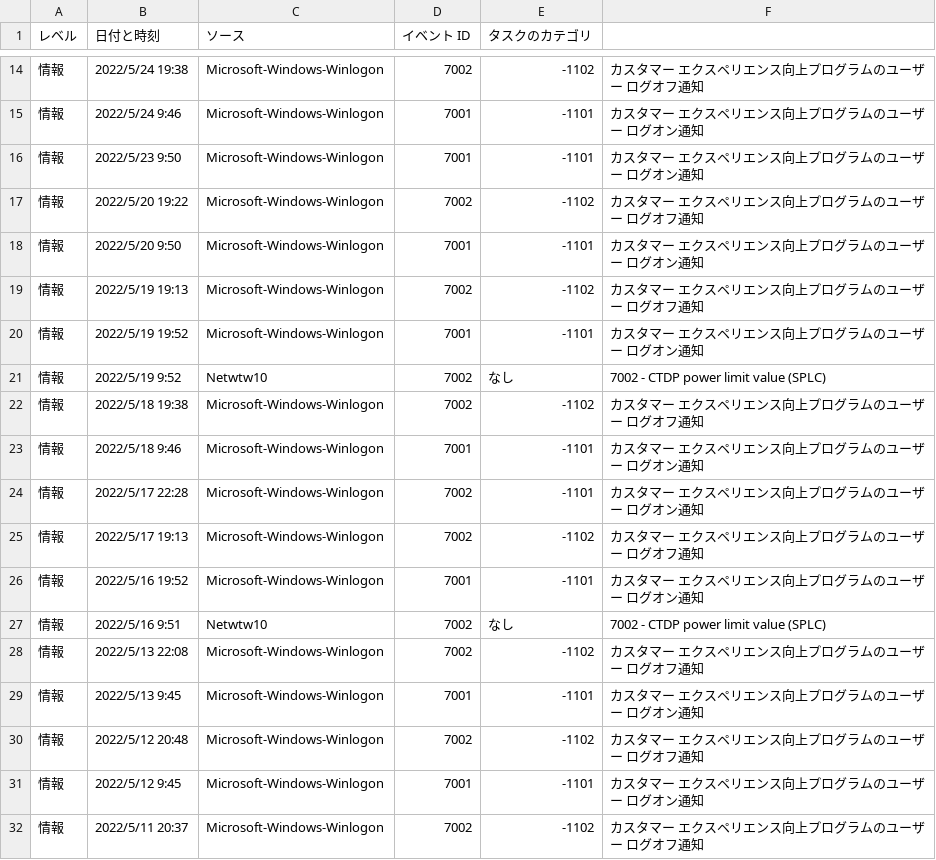
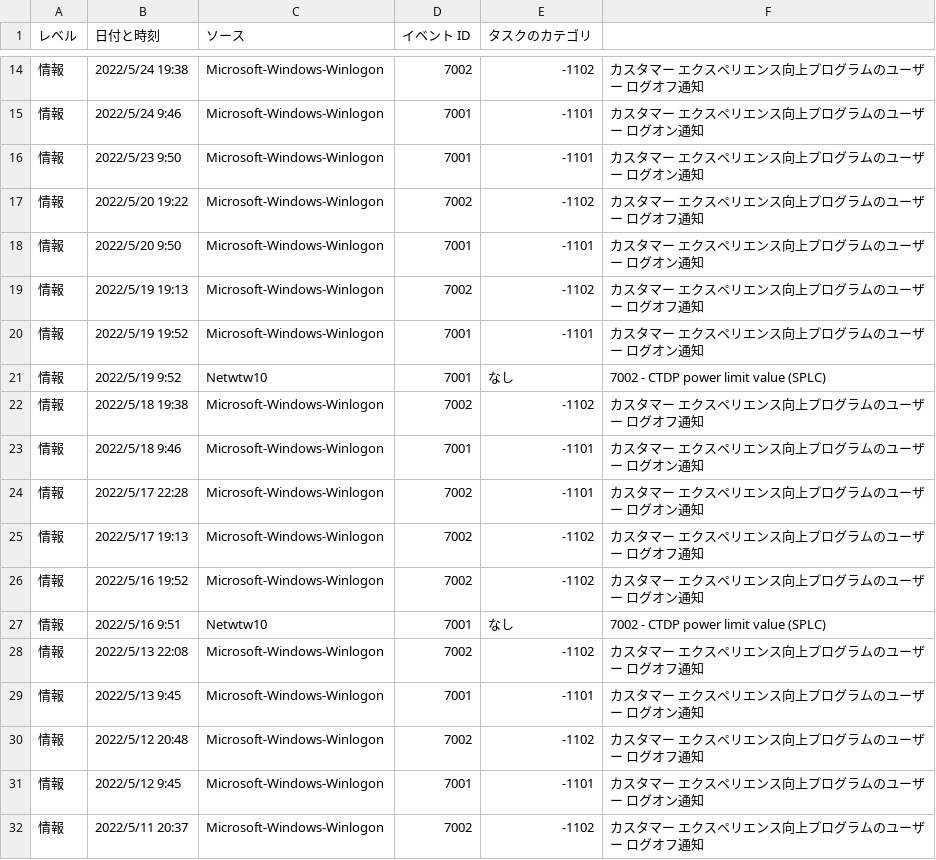
Before and after one commit to ushimedia/catalog_task_2, a CSV file: イベントログ(テスト用・5月分一部抜粋).csv, drawn as a sheet; only a part is shown, gaps mark what is left out.

Commit message:
add

```diff
--- a/イベントログ(テスト用・5月分一部抜粋).csv
+++ b/イベントログ(テスト用・5月分一部抜粋).csv
@@ -20,3 +20,3 @@
 情報,2022/5/19 19:52,Microsoft-Windows-Winlogon,7001,-1101,カスタマー エクスペリエンス向上プログラムのユーザー ログオン通知
-情報,2022/5/19 9:52,Netwtw10,7002,なし,7002 - CTDP power limit value (SPLC)
+情報,2022/5/19 9:52,Netwtw10,7001,なし,7002 - CTDP power limit value (SPLC)
 情報,2022/5/18 19:38,Microsoft-Windows-Winlogon,7002,-1102,カスタマー エクスペリエンス向上プログラムのユーザー ログオフ通知
@@ -25,4 +25,4 @@
 情報,2022/5/17 19:13,Microsoft-Windows-Winlogon,7002,-1102,カスタマー エクスペリエンス向上プログラムのユーザー ログオフ通知
-情報,2022/5/16 19:52,Microsoft-Windows-Winlogon,7001,-1101,カスタマー エクスペリエンス向上プログラムのユーザー ログオン通知
-情報,2022/5/16 9:51,Netwtw10,7002,なし,7002 - CTDP power limit value (SPLC)
+情報,2022/5/16 19:52,Microsoft-Windows-Winlogon,7002,-1102,カスタマー エクスペリエンス向上プログラムのユーザー ログオン通知
+情報,2022/5/16 9:51,Netwtw10,7001,なし,7002 - CTDP power limit value (SPLC)
 情報,2022/5/13 22:08,Microsoft-Windows-Winlogon,7002,-1102,カスタマー エクスペリエンス向上プログラムのユーザー ログオフ通知
```
